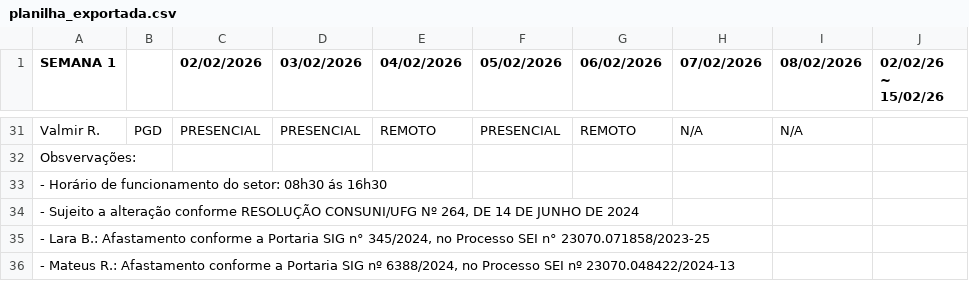
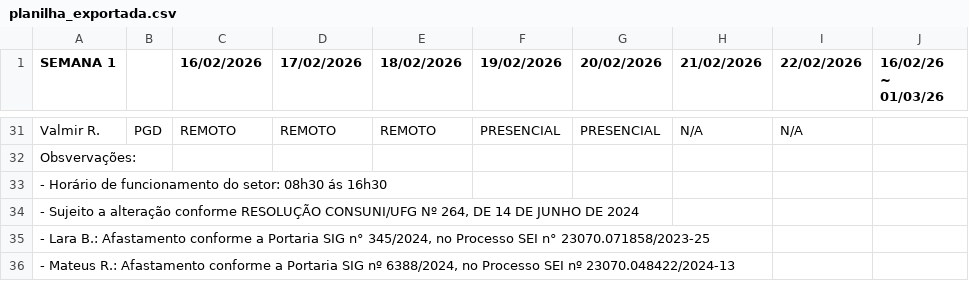
Before and after one commit to ti-fct/escalaPGD, a CSV file: utils/planilha_exportada.csv, drawn as a sheet; only a part is shown, gaps mark what is left out; the diff covers the shown part only; the diff names each change by its address in the sheet, - before the commit and + after, or states it on an @@ line.

```diff
--- a/utils/planilha_exportada.csv
+++ b/utils/planilha_exportada.csv
-C1: 02/02/2026
+C1: 16/02/2026
-D1: 03/02/2026
+D1: 17/02/2026
-E1: 04/02/2026
+E1: 18/02/2026
-F1: 05/02/2026
+F1: 19/02/2026
-G1: 06/02/2026
+G1: 20/02/2026
-H1: 07/02/2026
+H1: 21/02/2026
-I1: 08/02/2026
+I1: 22/02/2026
-J1: 02/02/26 ~ 15/02/26
+J1: 16/02/26 ~ 01/03/26
-C31 (16/02/2026): PRESENCIAL
+C31 (16/02/2026): REMOTO
-D31 (17/02/2026): PRESENCIAL
+D31 (17/02/2026): REMOTO
-G31 (20/02/2026): REMOTO
+G31 (20/02/2026): PRESENCIAL
```
Also changed, not shown: 73 edited cells elsewhere in this file.
